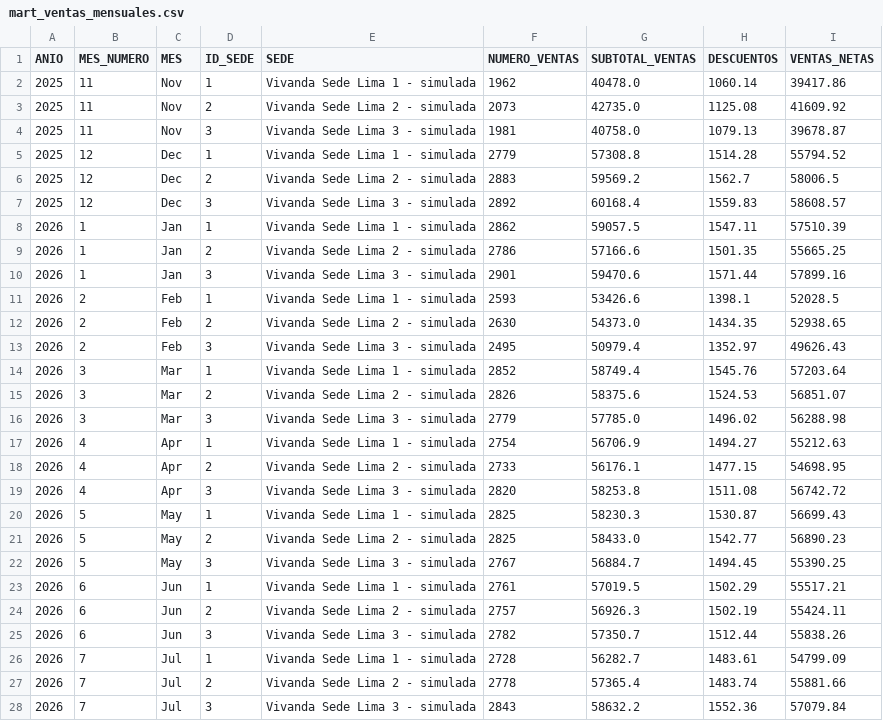
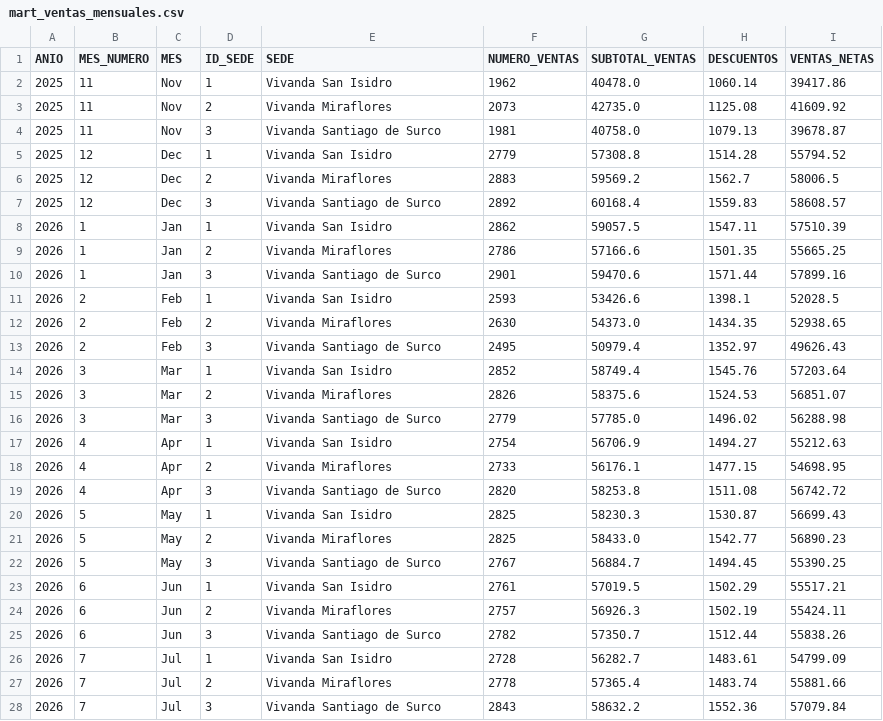
Before and after one commit to full-stack18/Vivanda_Insight, a CSV file: vivanda_insight/data/mart_ventas_mensuales.csv, drawn as a sheet; only a part is shown; the diff covers the shown part only.

```diff
--- a/vivanda_insight/data/mart_ventas_mensuales.csv
+++ b/vivanda_insight/data/mart_ventas_mensuales.csv
@@ -1,28 +1,28 @@
 ANIO,MES_NUMERO,MES,ID_SEDE,SEDE,NUMERO_VENTAS,SUBTOTAL_VENTAS,DESCUENTOS,VENTAS_NETAS
-2025,11,Nov,1,Vivanda Sede Lima 1 - simulada,1962,40478.0,1060.14,39417.86
-2025,11,Nov,2,Vivanda Sede Lima 2 - simulada,2073,42735.0,1125.08,41609.92
-2025,11,Nov,3,Vivanda Sede Lima 3 - simulada,1981,40758.0,1079.13,39678.87
-2025,12,Dec,1,Vivanda Sede Lima 1 - simulada,2779,57308.8,1514.28,55794.52
-2025,12,Dec,2,Vivanda Sede Lima 2 - simulada,2883,59569.2,1562.7,58006.5
-2025,12,Dec,3,Vivanda Sede Lima 3 - simulada,2892,60168.4,1559.83,58608.57
-2026,1,Jan,1,Vivanda Sede Lima 1 - simulada,2862,59057.5,1547.11,57510.39
-2026,1,Jan,2,Vivanda Sede Lima 2 - simulada,2786,57166.6,1501.35,55665.25
-2026,1,Jan,3,Vivanda Sede Lima 3 - simulada,2901,59470.6,1571.44,57899.16
-2026,2,Feb,1,Vivanda Sede Lima 1 - simulada,2593,53426.6,1398.1,52028.5
-2026,2,Feb,2,Vivanda Sede Lima 2 - simulada,2630,54373.0,1434.35,52938.65
-2026,2,Feb,3,Vivanda Sede Lima 3 - simulada,2495,50979.4,1352.97,49626.43
-2026,3,Mar,1,Vivanda Sede Lima 1 - simulada,2852,58749.4,1545.76,57203.64
-2026,3,Mar,2,Vivanda Sede Lima 2 - simulada,2826,58375.6,1524.53,56851.07
-2026,3,Mar,3,Vivanda Sede Lima 3 - simulada,2779,57785.0,1496.02,56288.98
-2026,4,Apr,1,Vivanda Sede Lima 1 - simulada,2754,56706.9,1494.27,55212.63
-2026,4,Apr,2,Vivanda Sede Lima 2 - simulada,2733,56176.1,1477.15,54698.95
-2026,4,Apr,3,Vivanda Sede Lima 3 - simulada,2820,58253.8,1511.08,56742.72
-2026,5,May,1,Vivanda Sede Lima 1 - simulada,2825,58230.3,1530.87,56699.43
-2026,5,May,2,Vivanda Sede Lima 2 - simulada,2825,58433.0,1542.77,56890.23
-2026,5,May,3,Vivanda Sede Lima 3 - simulada,2767,56884.7,1494.45,55390.25
-2026,6,Jun,1,Vivanda Sede Lima 1 - simulada,2761,57019.5,1502.29,55517.21
-2026,6,Jun,2,Vivanda Sede Lima 2 - simulada,2757,56926.3,1502.19,55424.11
-2026,6,Jun,3,Vivanda Sede Lima 3 - simulada,2782,57350.7,1512.44,55838.26
-2026,7,Jul,1,Vivanda Sede Lima 1 - simulada,2728,56282.7,1483.61,54799.09
-2026,7,Jul,2,Vivanda Sede Lima 2 - simulada,2778,57365.4,1483.74,55881.66
-2026,7,Jul,3,Vivanda Sede Lima 3 - simulada,2843,58632.2,1552.36,57079.84
+2025,11,Nov,1,Vivanda San Isidro,1962,40478.0,1060.14,39417.86
+2025,11,Nov,2,Vivanda Miraflores,2073,42735.0,1125.08,41609.92
+2025,11,Nov,3,Vivanda Santiago de Surco,1981,40758.0,1079.13,39678.87
+2025,12,Dec,1,Vivanda San Isidro,2779,57308.8,1514.28,55794.52
+2025,12,Dec,2,Vivanda Miraflores,2883,59569.2,1562.7,58006.5
+2025,12,Dec,3,Vivanda Santiago de Surco,2892,60168.4,1559.83,58608.57
+2026,1,Jan,1,Vivanda San Isidro,2862,59057.5,1547.11,57510.39
+2026,1,Jan,2,Vivanda Miraflores,2786,57166.6,1501.35,55665.25
+2026,1,Jan,3,Vivanda Santiago de Surco,2901,59470.6,1571.44,57899.16
+2026,2,Feb,1,Vivanda San Isidro,2593,53426.6,1398.1,52028.5
+2026,2,Feb,2,Vivanda Miraflores,2630,54373.0,1434.35,52938.65
+2026,2,Feb,3,Vivanda Santiago de Surco,2495,50979.4,1352.97,49626.43
+2026,3,Mar,1,Vivanda San Isidro,2852,58749.4,1545.76,57203.64
+2026,3,Mar,2,Vivanda Miraflores,2826,58375.6,1524.53,56851.07
+2026,3,Mar,3,Vivanda Santiago de Surco,2779,57785.0,1496.02,56288.98
+2026,4,Apr,1,Vivanda San Isidro,2754,56706.9,1494.27,55212.63
+2026,4,Apr,2,Vivanda Miraflores,2733,56176.1,1477.15,54698.95
+2026,4,Apr,3,Vivanda Santiago de Surco,2820,58253.8,1511.08,56742.72
+2026,5,May,1,Vivanda San Isidro,2825,58230.3,1530.87,56699.43
+2026,5,May,2,Vivanda Miraflores,2825,58433.0,1542.77,56890.23
+2026,5,May,3,Vivanda Santiago de Surco,2767,56884.7,1494.45,55390.25
+2026,6,Jun,1,Vivanda San Isidro,2761,57019.5,1502.29,55517.21
+2026,6,Jun,2,Vivanda Miraflores,2757,56926.3,1502.19,55424.11
+2026,6,Jun,3,Vivanda Santiago de Surco,2782,57350.7,1512.44,55838.26
+2026,7,Jul,1,Vivanda San Isidro,2728,56282.7,1483.61,54799.09
+2026,7,Jul,2,Vivanda Miraflores,2778,57365.4,1483.74,55881.66
+2026,7,Jul,3,Vivanda Santiago de Surco,2843,58632.2,1552.36,57079.84
```
Also changed, not shown: 12 edited cells elsewhere in this file, vivanda_insight/data/mart_compras_mensuales.csv, 1 other file.
